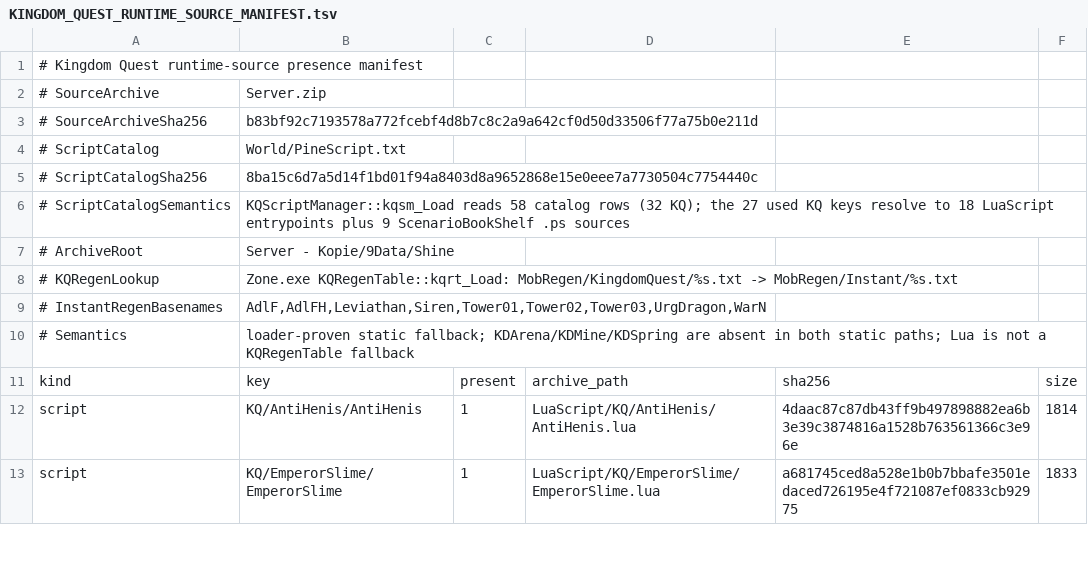
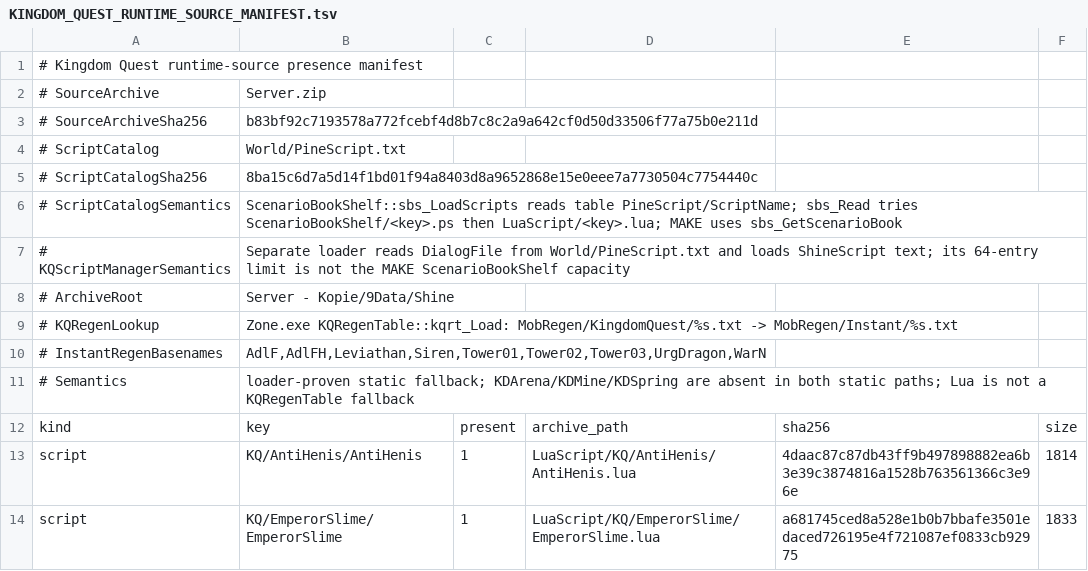
Before and after one commit to Cosmiconn/NextGen-Emulator, a TSV file: docs/KINGDOM_QUEST_RUNTIME_SOURCE_MANIFEST.tsv, drawn as a sheet; only a part is shown.

Commit message:
Separate KQ ScenarioBookShelf from script manager

```diff
--- a/docs/KINGDOM_QUEST_RUNTIME_SOURCE_MANIFEST.tsv
+++ b/docs/KINGDOM_QUEST_RUNTIME_SOURCE_MANIFEST.tsv
@@ -5,3 +5,4 @@
 # ScriptCatalogSha256	8ba15c6d7a5d14f1bd01f94a8403d8a9652868e15e0eee7a7730504c7754440c
-# ScriptCatalogSemantics	KQScriptManager::kqsm_Load reads 58 catalog rows (32 KQ); the 27 used KQ keys resolve to 18 LuaScript entrypoints plus 9 ScenarioBookShelf .ps sources
+# ScriptCatalogSemantics	ScenarioBookShelf::sbs_LoadScripts reads table PineScript/ScriptName; sbs_Read tries ScenarioBookShelf/<key>.ps then LuaScript/<key>.lua; MAKE uses sbs_GetScenarioBook
+# KQScriptManagerSemantics	Separate loader reads DialogFile from World/PineScript.txt and loads ShineScript text; its 64-entry limit is not the MAKE ScenarioBookShelf capacity
 # ArchiveRoot	Server - Kopie/9Data/Shine
```
Also changed, not shown: 3 other files.
